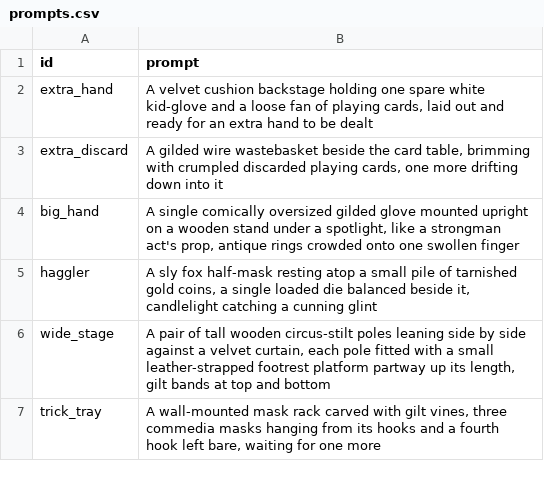
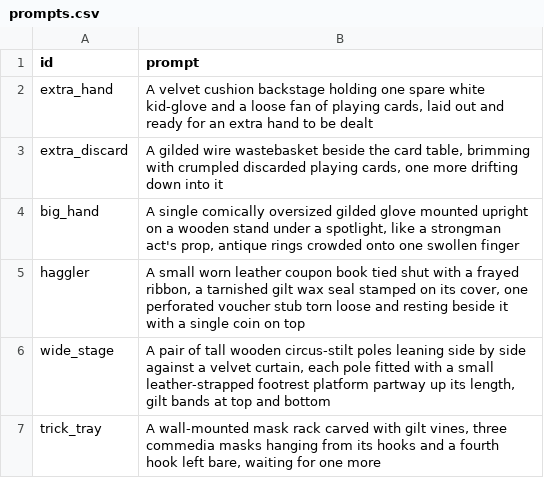
Before and after one commit to coliver/jester, a CSV file: assets/props/prompts.csv, drawn as a sheet.

```diff
--- a/assets/props/prompts.csv
+++ b/assets/props/prompts.csv
@@ -4,3 +4,3 @@ extra_discard,"A gilded wire wastebasket beside the card table, brimming with cr
 big_hand,"A single comically oversized gilded glove mounted upright on a wooden stand under a spotlight, like a strongman act's prop, antique rings crowded onto one swollen finger"
-haggler,"A sly fox half-mask resting atop a small pile of tarnished gold coins, a single loaded die balanced beside it, candlelight catching a cunning glint"
+haggler,"A small worn leather coupon book tied shut with a frayed ribbon, a tarnished gilt wax seal stamped on its cover, one perforated voucher stub torn loose and resting beside it with a single coin on top"
 wide_stage,"A pair of tall wooden circus-stilt poles leaning side by side against a velvet curtain, each pole fitted with a small leather-strapped footrest platform partway up its length, gilt bands at top and bottom"
```
Also changed, not shown: 1 other file.
